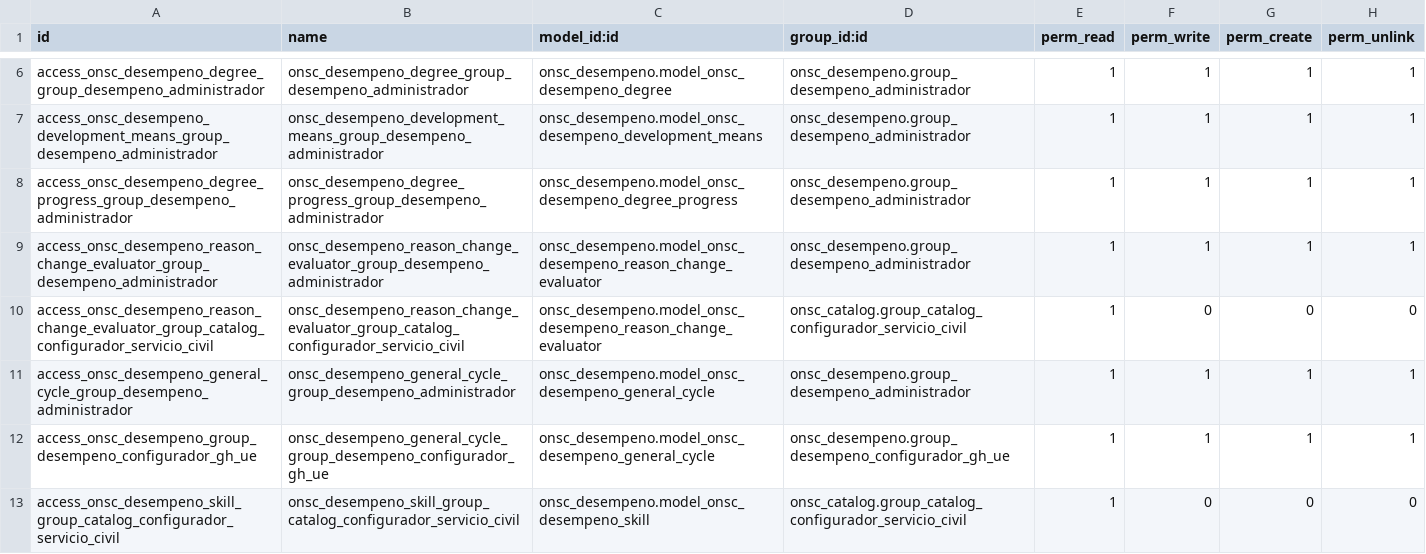
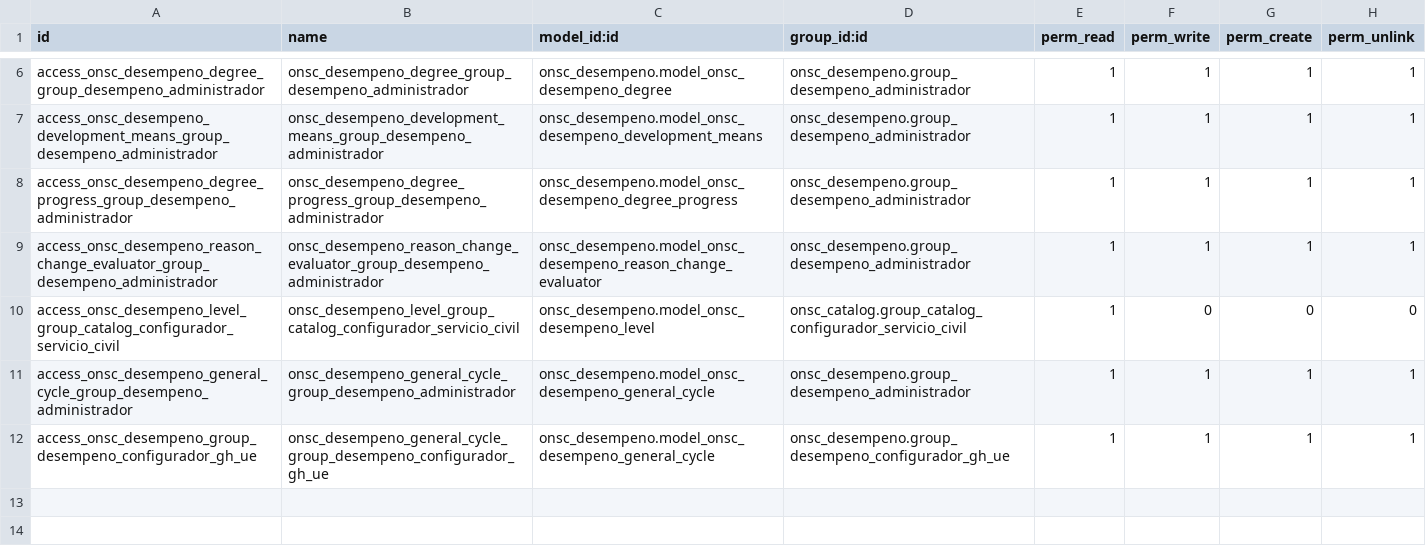
Before and after one commit to AtelUruguay/ONSC, a CSV file: onsc_desempeno/security/ir.model.access.csv, drawn as a sheet; only a part is shown, gaps mark what is left out.

```diff
--- a/onsc_desempeno/security/ir.model.access.csv
+++ b/onsc_desempeno/security/ir.model.access.csv
@@ -9,5 +9,4 @@ access_onsc_desempeno_degree_progress_group_desempeno_administrador,onsc_desempe
 access_onsc_desempeno_reason_change_evaluator_group_desempeno_administrador,onsc_desempeno_reason_change_evaluator_group_desempeno_administrador,onsc_desempeno.model_onsc_desempeno_reason_change_evaluator,onsc_desempeno.group_desempeno_administrador,1,1,1,1
-access_onsc_desempeno_reason_change_evaluator_group_catalog_configurador_servicio_civil,onsc_desempeno_reason_change_evaluator_group_catalog_configurador_servicio_civil,onsc_desempeno.model_onsc_desempeno_reason_change_evaluator,onsc_catalog.group_catalog_configurador_servicio_civil,1,0,0,0
+access_onsc_desempeno_level_group_catalog_configurador_servicio_civil,onsc_desempeno_level_group_catalog_configurador_servicio_civil,onsc_desempeno.model_onsc_desempeno_level,onsc_catalog.group_catalog_configurador_servicio_civil,1,0,0,0
 access_onsc_desempeno_general_cycle_group_desempeno_administrador,onsc_desempeno_general_cycle_group_desempeno_administrador,onsc_desempeno.model_onsc_desempeno_general_cycle,onsc_desempeno.group_desempeno_administrador,1,1,1,1
 access_onsc_desempeno_group_desempeno_configurador_gh_ue,onsc_desempeno_general_cycle_group_desempeno_configurador_gh_ue,onsc_desempeno.model_onsc_desempeno_general_cycle,onsc_desempeno.group_desempeno_configurador_gh_ue,1,1,1,1
-access_onsc_desempeno_skill_group_catalog_configurador_servicio_civil,onsc_desempeno_skill_group_catalog_configurador_servicio_civil,onsc_desempeno.model_onsc_desempeno_skill,onsc_catalog.group_catalog_configurador_servicio_civil,1,0,0,0
```
Also changed, not shown: 2 other files.
